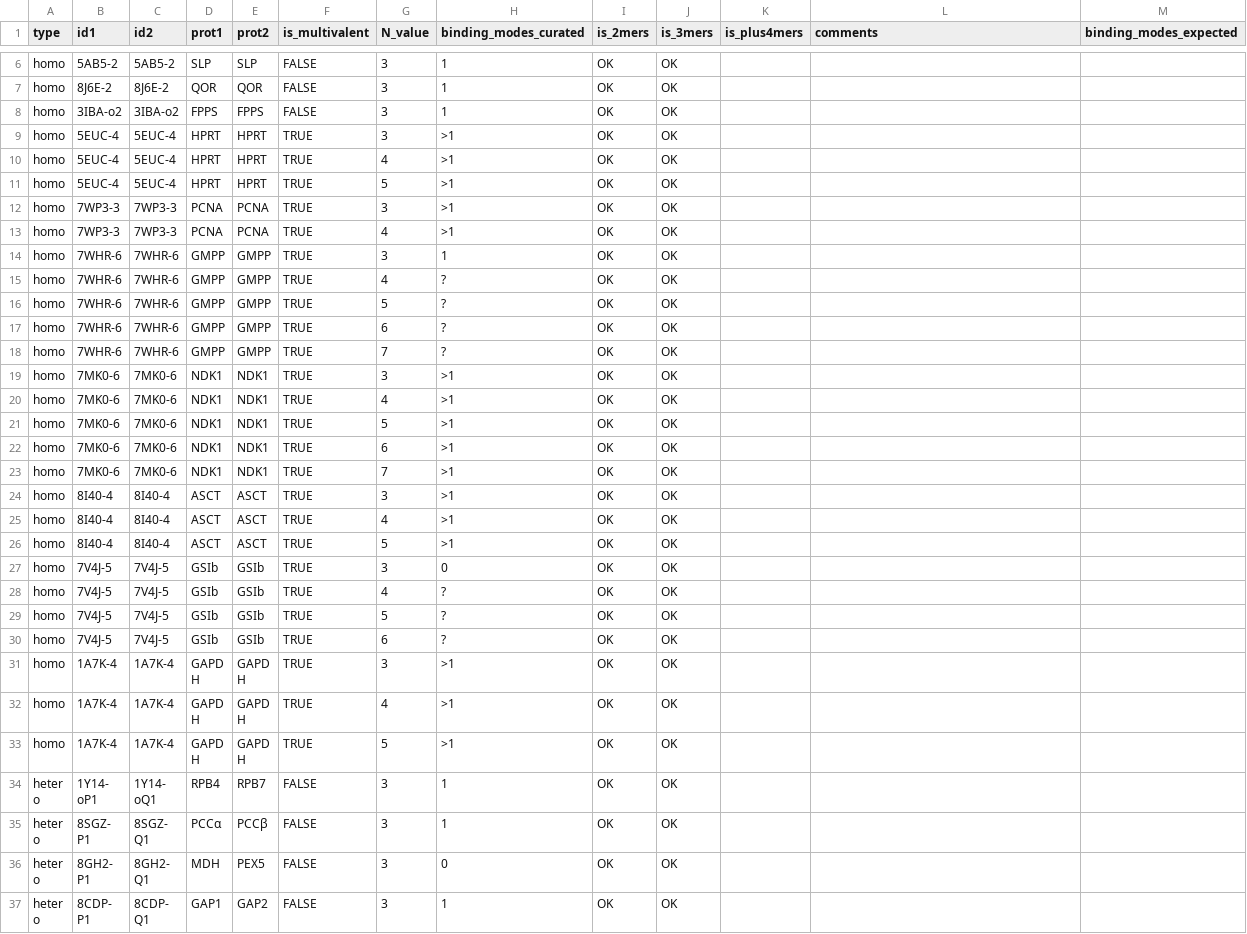
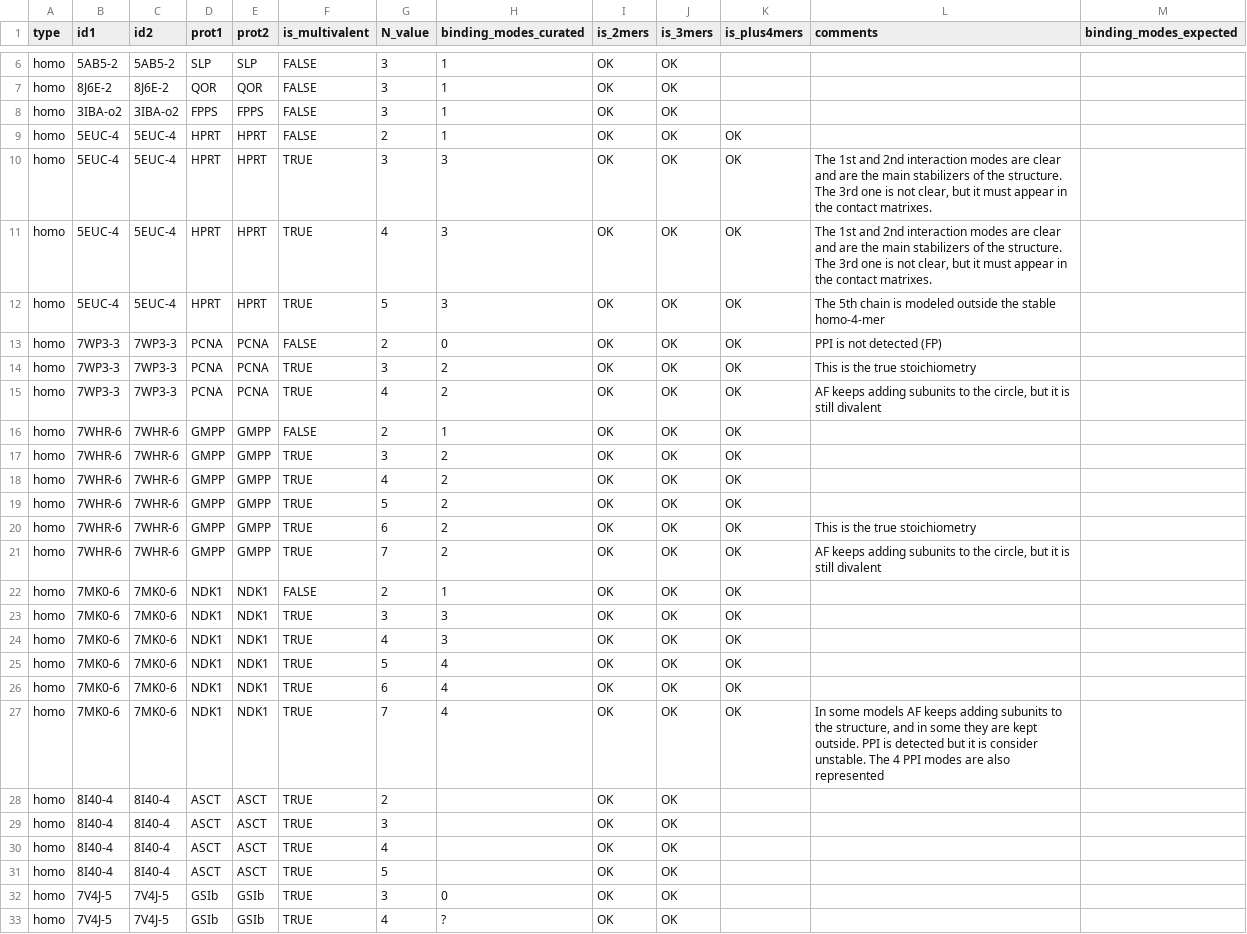
Before and after one commit to elviorodriguez/MultimerMapper, a TSV file: train/matrix_clustering/true_labels.tsv, drawn as a sheet; only a part is shown, gaps mark what is left out; the shorter side is filled out with more unchanged rows.

```diff
--- a/train/matrix_clustering/true_labels.tsv
+++ b/train/matrix_clustering/true_labels.tsv
@@ -8,20 +8,25 @@ homo	8J6E-2	8J6E-2	QOR	QOR	FALSE	3	1	OK	OK
 homo	3IBA-o2	3IBA-o2	FPPS	FPPS	FALSE	3	1	OK	OK			
-homo	5EUC-4	5EUC-4	HPRT	HPRT	TRUE	3	>1	OK	OK			
-homo	5EUC-4	5EUC-4	HPRT	HPRT	TRUE	4	>1	OK	OK			
-homo	5EUC-4	5EUC-4	HPRT	HPRT	TRUE	5	>1	OK	OK			
-homo	7WP3-3	7WP3-3	PCNA	PCNA	TRUE	3	>1	OK	OK			
-homo	7WP3-3	7WP3-3	PCNA	PCNA	TRUE	4	>1	OK	OK			
-homo	7WHR-6	7WHR-6	GMPP	GMPP	TRUE	3	1	OK	OK			
-homo	7WHR-6	7WHR-6	GMPP	GMPP	TRUE	4	?	OK	OK			
-homo	7WHR-6	7WHR-6	GMPP	GMPP	TRUE	5	?	OK	OK			
-homo	7WHR-6	7WHR-6	GMPP	GMPP	TRUE	6	?	OK	OK			
-homo	7WHR-6	7WHR-6	GMPP	GMPP	TRUE	7	?	OK	OK			
-homo	7MK0-6	7MK0-6	NDK1	NDK1	TRUE	3	>1	OK	OK			
-homo	7MK0-6	7MK0-6	NDK1	NDK1	TRUE	4	>1	OK	OK			
-homo	7MK0-6	7MK0-6	NDK1	NDK1	TRUE	5	>1	OK	OK			
-homo	7MK0-6	7MK0-6	NDK1	NDK1	TRUE	6	>1	OK	OK			
-homo	7MK0-6	7MK0-6	NDK1	NDK1	TRUE	7	>1	OK	OK			
-homo	8I40-4	8I40-4	ASCT	ASCT	TRUE	3	>1	OK	OK			
-homo	8I40-4	8I40-4	ASCT	ASCT	TRUE	4	>1	OK	OK			
-homo	8I40-4	8I40-4	ASCT	ASCT	TRUE	5	>1	OK	OK			
+homo	5EUC-4	5EUC-4	HPRT	HPRT	FALSE	2	1	OK	OK	OK		
+homo	5EUC-4	5EUC-4	HPRT	HPRT	TRUE	3	3	OK	OK	OK	The 1st and 2nd interaction modes are clear and are the main stabilizers of the structure. The 3rd one is not clear, but it must appear in the contact matrixes.	
+homo	5EUC-4	5EUC-4	HPRT	HPRT	TRUE	4	3	OK	OK	OK	The 1st and 2nd interaction modes are clear and are the main stabilizers of the structure. The 3rd one is not clear, but it must appear in the contact matrixes.	
+homo	5EUC-4	5EUC-4	HPRT	HPRT	TRUE	5	3	OK	OK	OK	The 5th chain is modeled outside the stable homo-4-mer 	
+homo	7WP3-3	7WP3-3	PCNA	PCNA	FALSE	2	0	OK	OK	OK	PPI is not detected (FP)	
+homo	7WP3-3	7WP3-3	PCNA	PCNA	TRUE	3	2	OK	OK	OK	This is the true stoichiometry	
+homo	7WP3-3	7WP3-3	PCNA	PCNA	TRUE	4	2	OK	OK	OK	AF keeps adding subunits to the circle, but it is still divalent	
+homo	7WHR-6	7WHR-6	GMPP	GMPP	FALSE	2	1	OK	OK	OK		
+homo	7WHR-6	7WHR-6	GMPP	GMPP	TRUE	3	2	OK	OK	OK		
+homo	7WHR-6	7WHR-6	GMPP	GMPP	TRUE	4	2	OK	OK	OK		
+homo	7WHR-6	7WHR-6	GMPP	GMPP	TRUE	5	2	OK	OK	OK		
+homo	7WHR-6	7WHR-6	GMPP	GMPP	TRUE	6	2	OK	OK	OK	This is the true stoichiometry	
+homo	7WHR-6	7WHR-6	GMPP	GMPP	TRUE	7	2	OK	OK	OK	AF keeps adding subunits to the circle, but it is still divalent	
+homo	7MK0-6	7MK0-6	NDK1	NDK1	FALSE	2	1	OK	OK	OK		
+homo	7MK0-6	7MK0-6	NDK1	NDK1	TRUE	3	3	OK	OK	OK		
+homo	7MK0-6	7MK0-6	NDK1	NDK1	TRUE	4	3	OK	OK	OK		
+homo	7MK0-6	7MK0-6	NDK1	NDK1	TRUE	5	4	OK	OK	OK		
+homo	7MK0-6	7MK0-6	NDK1	NDK1	TRUE	6	4	OK	OK	OK		
+homo	7MK0-6	7MK0-6	NDK1	NDK1	TRUE	7	4	OK	OK	OK	In some models AF keeps adding subunits to the structure, and in some they are kept outside. PPI is detected but it is consider unstable. The 4 PPI modes are also represented	
+homo	8I40-4	8I40-4	ASCT	ASCT	TRUE	2		OK	OK			
+homo	8I40-4	8I40-4	ASCT	ASCT	TRUE	3		OK	OK			
+homo	8I40-4	8I40-4	ASCT	ASCT	TRUE	4		OK	OK			
+homo	8I40-4	8I40-4	ASCT	ASCT	TRUE	5		OK	OK			
 homo	7V4J-5	7V4J-5	GSIb	GSIb	TRUE	3	0	OK	OK			
```
Also changed, not shown: 1 other file.
